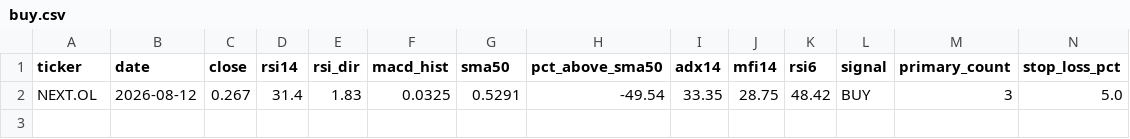
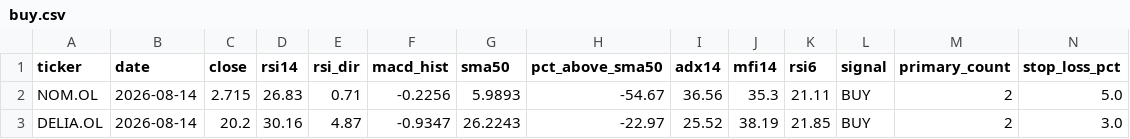
Before and after one commit to keresell-coder/oslo-screener, a CSV file: buy.csv, drawn as a sheet; only a part is shown; removed rows and columns are numbered as before the commit, all else as after; rows hold the shown columns only; the diff names each change by its address in the sheet, - before the commit and + after, or states it on an @@ line.

```diff
--- a/buy.csv
+++ b/buy.csv
-row 2: NEXT.OL | 2026-08-12 | 0.267 | 31.4 | 1.83 | 0.0325 | 0.5291 | -49.54 | 33.35 | 28.75 | 48.42 | BUY | 3 | 5.0
+row 2: NOM.OL | 2026-08-14 | 2.715 | 26.83 | 0.71 | -0.2256 | 5.9893 | -54.67 | 36.56 | 35.3 | 21.11 | BUY | 2 | 5.0
+row 3: DELIA.OL | 2026-08-14 | 20.2 | 30.16 | 4.87 | -0.9347 | 26.2243 | -22.97 | 25.52 | 38.19 | 21.85 | BUY | 2 | 3.0
```
Also changed, not shown: latest.csv, sell.csv, 5 other files.
